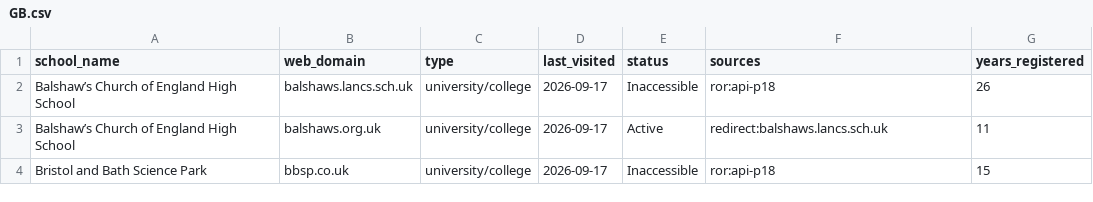
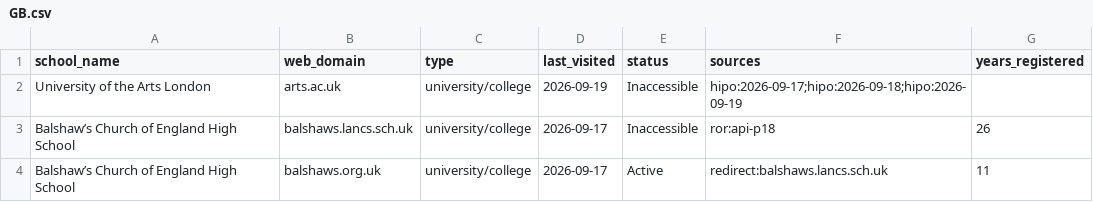
Before and after one commit to yifeiwu/edu-list, a CSV file: data/countries/GB.csv, drawn as a sheet; only a part is shown; the shorter side is filled out with more unchanged rows; the diff names each change by its address in the sheet, - before the commit and + after, or states it on an @@ line.

```diff
--- a/data/countries/GB.csv
+++ b/data/countries/GB.csv
+row 2: University of the Arts London | arts.ac.uk | university/college | 2026-09-19 | Inaccessible | hipo:2026-09-17;hipo:2026-09-18;hipo:2026-09-19
```
Also changed, not shown: data/countries/AM.csv, data/countries/AU.csv, 10 other files.
